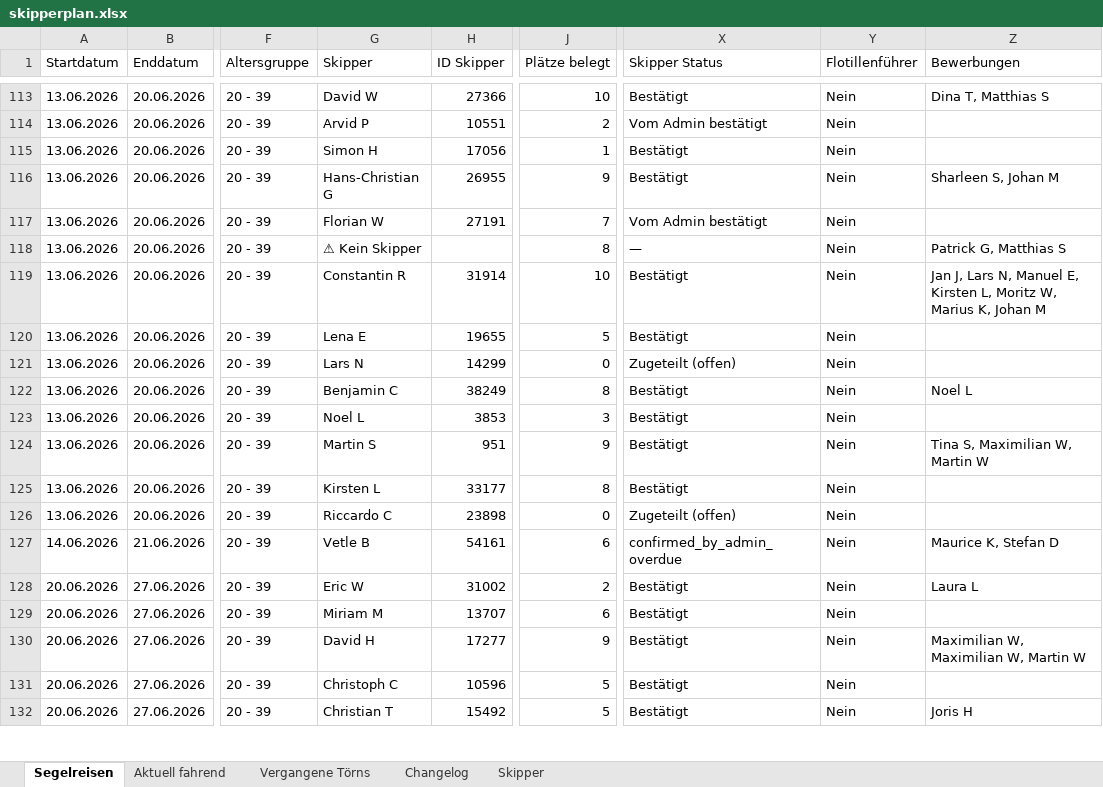
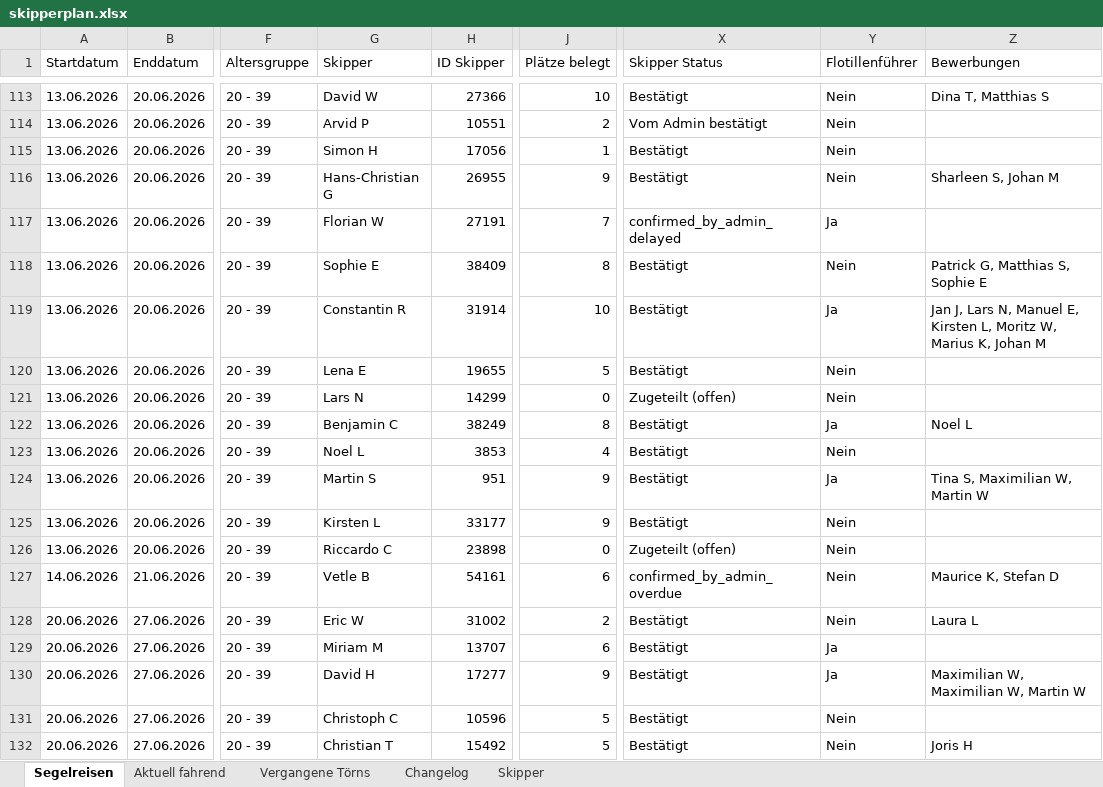
Before and after one commit to WolkeYachting/Skipperplan, an Excel workbook: skipperplan.xlsx, sheet Segelreisen, drawn as a sheet; only a part is shown, gaps mark what is left out; values as stored, in another font and other column widths than the file's, no cell formats; the diff covers the shown part only; the diff names each change by its address in the sheet, - before the commit and + after, or states it on an @@ line.

Commit message:
Skipperplan: 21.04.2026 03:01 UTC

```diff
--- a/skipperplan.xlsx (sheet Segelreisen)
+++ b/skipperplan.xlsx (sheet Segelreisen)
-X117 (Skipper Status): Vom Admin bestätigt
+X117 (Skipper Status): confirmed_by_admin_delayed
-Y117 (Flotillenführer): Nein
+Y117 (Flotillenführer): Ja
-G118 (Skipper): ⚠ Kein Skipper
+G118 (Skipper): Sophie E
-H118 (ID Skipper): (empty)
+H118 (ID Skipper): 38409
-X118 (Skipper Status): —
+X118 (Skipper Status): Bestätigt
-Z118 (Bewerbungen): Patrick G, Matthias S
+Z118 (Bewerbungen): Patrick G, Matthias S, Sophie E
-Y119 (Flotillenführer): Nein
+Y119 (Flotillenführer): Ja
-Y122 (Flotillenführer): Nein
+Y122 (Flotillenführer): Ja
-J123 (Plätze belegt): 3
+J123 (Plätze belegt): 4
-Y124 (Flotillenführer): Nein
+Y124 (Flotillenführer): Ja
-J125 (Plätze belegt): 8
+J125 (Plätze belegt): 9
-Y129:Y130 (Flotillenführer): Nein
+Y129:Y130 (Flotillenführer): Ja
```
Also changed, not shown: 4 added rows, 8 removed rows and 191 edited cells elsewhere in this sheet, sheet Changelog, sheet Skipper, cell formats.
